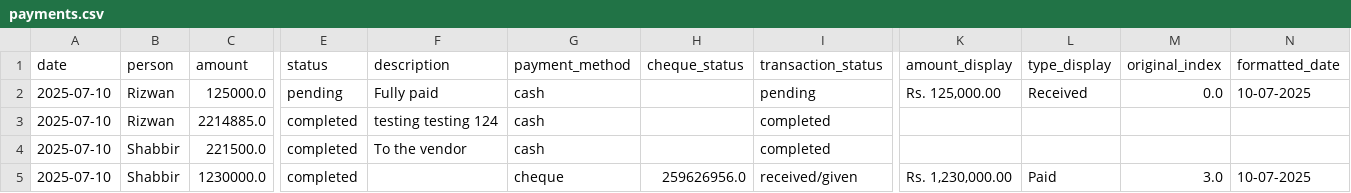
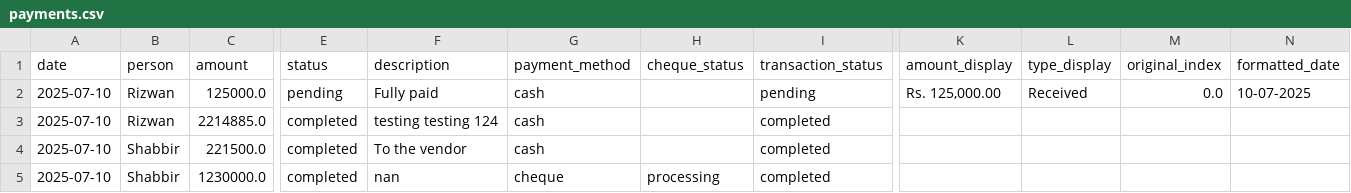
Before and after one commit to Atonomous/payments-summary, a CSV file: payments.csv, drawn as a sheet; only a part is shown, gaps mark what is left out; the diff names each change by its address in the sheet, - before the commit and + after, or states it on an @@ line.

Commit message:
Automated update: payment records

```diff
--- a/payments.csv
+++ b/payments.csv
-F5 (description): (empty)
+F5 (description): nan
-H5 (cheque_status): 259626956.0
+H5 (cheque_status): processing
-I5 (transaction_status): received/given
+I5 (transaction_status): completed
-K5 (amount_display): Rs. 1,230,000.00
+K5 (amount_display): (empty)
-L5 (type_display): Paid
+L5 (type_display): (empty)
-M5 (original_index): 3.0
+M5 (original_index): (empty)
-N5 (formatted_date): 10-07-2025
+N5 (formatted_date): (empty)
```
Also changed, not shown: 2 other files.
